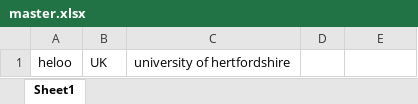
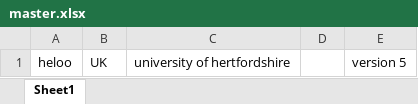
Before and after one commit to diwakarluck/Git_tutorial, an Excel workbook: master.xlsx, sheet Sheet1, drawn as a sheet; values as stored, in another font and other column widths than the file's, no borders; the diff names each change by its address in the sheet, - before the commit and + after, or states it on an @@ line.

```diff
--- a/master.xlsx (sheet Sheet1)
+++ b/master.xlsx (sheet Sheet1)
-E1: (empty)
+E1: version 5
```
Also changed, not shown: btech.xlsx.
